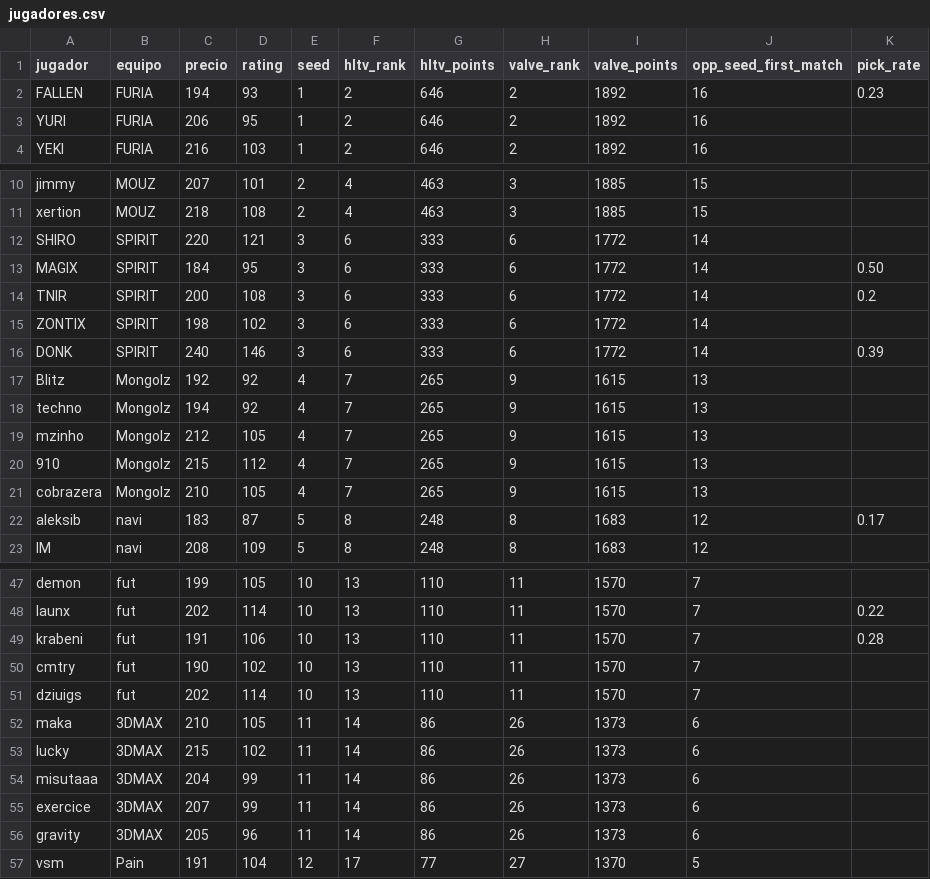
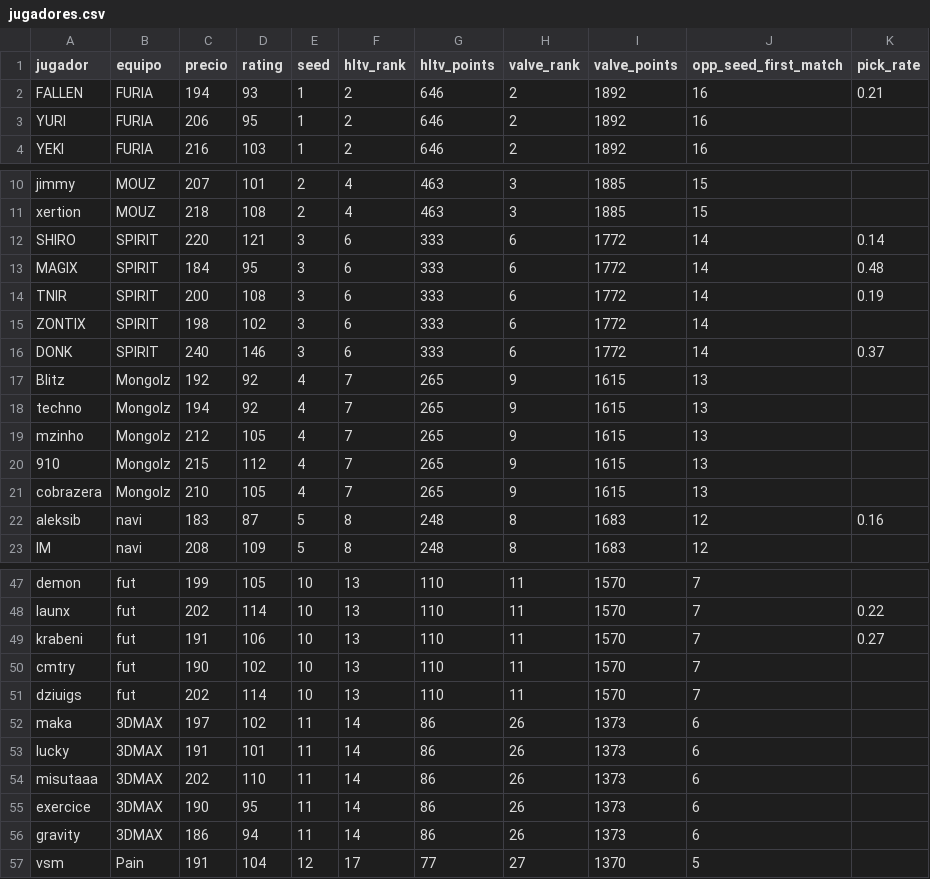
Before and after one commit to ecornejog/fantasy, a CSV file: jugadores.csv, drawn as a sheet; only a part is shown, gaps mark what is left out; the diff covers the shown part only.

Commit message:
finish team

```diff
--- a/jugadores.csv
+++ b/jugadores.csv
@@ -1,3 +1,3 @@
 jugador,equipo,precio,rating,seed,hltv_rank,hltv_points,valve_rank,valve_points,opp_seed_first_match,pick_rate
-FALLEN,FURIA,194,93,1,2,646,2,1892,16,0.23
+FALLEN,FURIA,194,93,1,2,646,2,1892,16,0.21
 YURI,FURIA,206,95,1,2,646,2,1892,16,
@@ -11,7 +11,7 @@ jimmy,MOUZ,207,101,2,4,463,3,1885,15,
 xertion,MOUZ,218,108,2,4,463,3,1885,15,
-SHIRO,SPIRIT,220,121,3,6,333,6,1772,14,
-MAGIX,SPIRIT,184,95,3,6,333,6,1772,14,0.50
-TNIR,SPIRIT,200,108,3,6,333,6,1772,14,0.2
+SHIRO,SPIRIT,220,121,3,6,333,6,1772,14,0.14
+MAGIX,SPIRIT,184,95,3,6,333,6,1772,14,0.48
+TNIR,SPIRIT,200,108,3,6,333,6,1772,14,0.19
 ZONTIX,SPIRIT,198,102,3,6,333,6,1772,14,
-DONK,SPIRIT,240,146,3,6,333,6,1772,14,0.39
+DONK,SPIRIT,240,146,3,6,333,6,1772,14,0.37
 Blitz,Mongolz,192,92,4,7,265,9,1615,13,
@@ -21,3 +21,3 @@ mzinho,Mongolz,212,105,4,7,265,9,1615,13,
 cobrazera,Mongolz,210,105,4,7,265,9,1615,13,
-aleksib,navi,183,87,5,8,248,8,1683,12,0.17
+aleksib,navi,183,87,5,8,248,8,1683,12,0.16
 IM,navi,208,109,5,8,248,8,1683,12,
@@ -48,10 +48,10 @@ demon,fut,199,105,10,13,110,11,1570,7,
 launx,fut,202,114,10,13,110,11,1570,7,0.22
-krabeni,fut,191,106,10,13,110,11,1570,7,0.28
+krabeni,fut,191,106,10,13,110,11,1570,7,0.27
 cmtry,fut,190,102,10,13,110,11,1570,7,
 dziuigs,fut,202,114,10,13,110,11,1570,7,
-maka,3DMAX,210,105,11,14,86,26,1373,6,
-lucky,3DMAX,215,102,11,14,86,26,1373,6,
-misutaaa,3DMAX,204,99,11,14,86,26,1373,6,
-exercice,3DMAX,207,99,11,14,86,26,1373,6,
-gravity,3DMAX,205,96,11,14,86,26,1373,6,
+maka,3DMAX,197,102,11,14,86,26,1373,6,
+lucky,3DMAX,191,101,11,14,86,26,1373,6,
+misutaaa,3DMAX,202,110,11,14,86,26,1373,6,
+exercice,3DMAX,190,95,11,14,86,26,1373,6,
+gravity,3DMAX,186,94,11,14,86,26,1373,6,
 vsm,Pain,191,104,12,17,77,27,1370,5,
```
Also changed, not shown: 1 edited cell elsewhere in this file.
